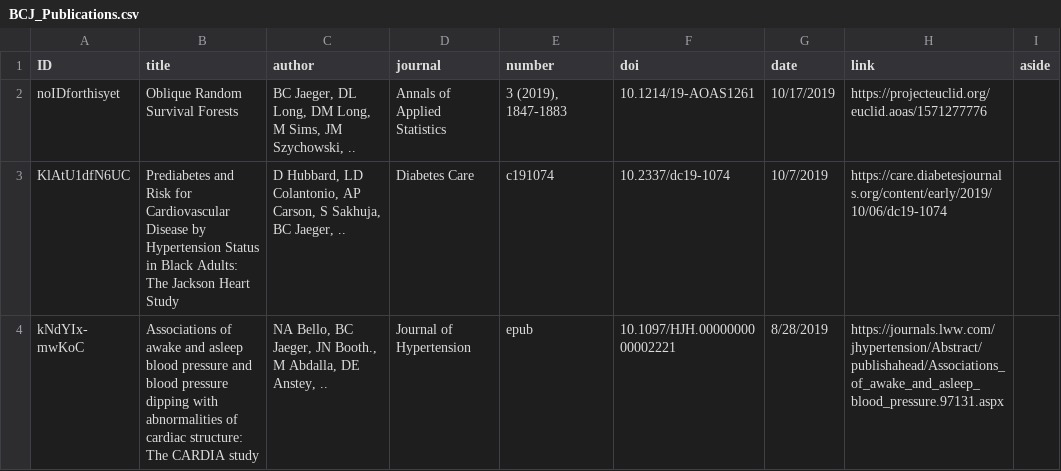
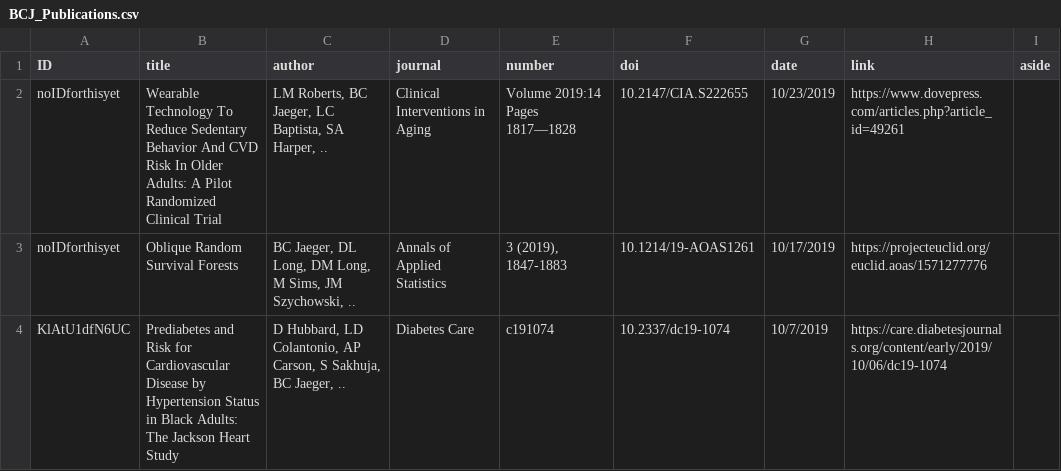
Before and after one commit to bcjaeger/CV-BCJ, a CSV file: data/manual/BCJ_Publications.csv, drawn as a sheet; only a part is shown; the shorter side is filled out with more unchanged rows; the diff names each change by its address in the sheet, - before the commit and + after, or states it on an @@ line.

```diff
--- a/data/manual/BCJ_Publications.csv
+++ b/data/manual/BCJ_Publications.csv
+row 2: noIDforthisyet | Wearable Technology To Reduce Sedentary Behavior And CVD Risk In Older Adults: A Pilot Randomized Clinical Trial | LM Roberts, BC Jaeger, LC Baptista, SA Harper, .. | Clinical Interventions in Aging | Volume 2019:14 Pages 1817—1828 | 10.2147/CIA.S222655 | 10/23/2019 | https://www.dovepress.com/articles.php?article_id=49261
```
Also changed, not shown: data/BCJ.csv, data/output/BCJ_Publications.csv, 5 other files.
